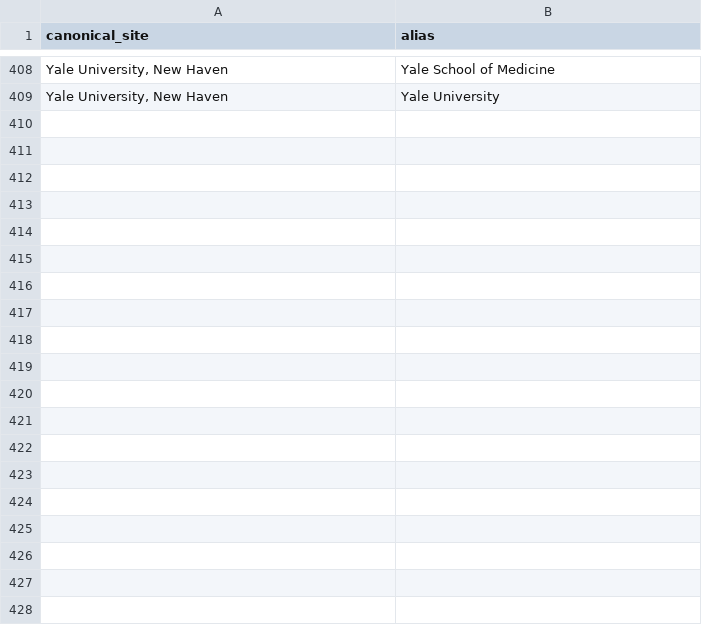
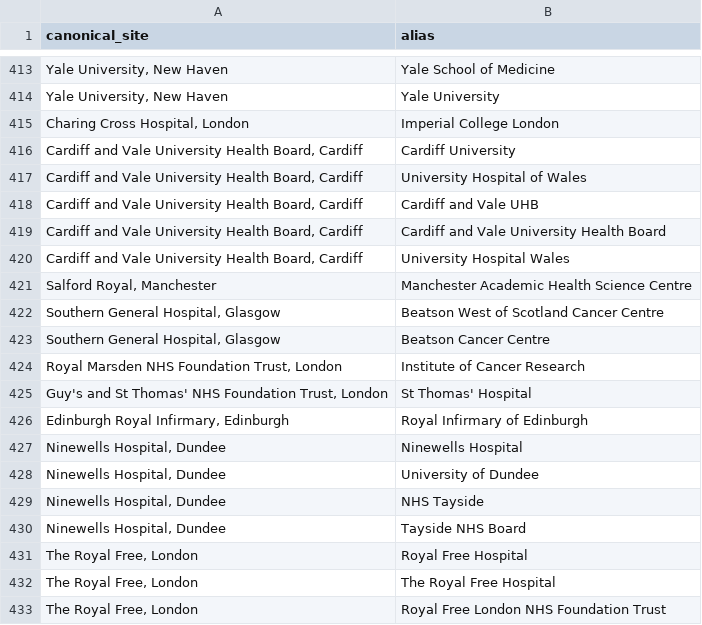
Before and after one commit to roschkoenig/neurosurgical-site-ranking, a CSV file: data/site_aliases.csv, drawn as a sheet; only a part is shown, gaps mark what is left out; the diff covers the shown part only.

```diff
--- a/data/site_aliases.csv
+++ b/data/site_aliases.csv
@@ -409,0 +415,19 @@
+"Charing Cross Hospital, London",Imperial College London
+"Cardiff and Vale University Health Board, Cardiff",Cardiff University
+"Cardiff and Vale University Health Board, Cardiff",University Hospital of Wales
+"Cardiff and Vale University Health Board, Cardiff",Cardiff and Vale UHB
+"Cardiff and Vale University Health Board, Cardiff",Cardiff and Vale University Health Board
+"Cardiff and Vale University Health Board, Cardiff",University Hospital Wales
+"Salford Royal, Manchester",Manchester Academic Health Science Centre
+"Southern General Hospital, Glasgow",Beatson West of Scotland Cancer Centre
+"Southern General Hospital, Glasgow",Beatson Cancer Centre
+"Royal Marsden NHS Foundation Trust, London",Institute of Cancer Research
+"Guy's and St Thomas' NHS Foundation Trust, London",St Thomas' Hospital
+"Edinburgh Royal Infirmary, Edinburgh",Royal Infirmary of Edinburgh
+"Ninewells Hospital, Dundee",Ninewells Hospital
+"Ninewells Hospital, Dundee",University of Dundee
+"Ninewells Hospital, Dundee",NHS Tayside
+"Ninewells Hospital, Dundee",Tayside NHS Board
+"The Royal Free, London",Royal Free Hospital
+"The Royal Free, London",The Royal Free Hospital
+"The Royal Free, London",Royal Free London NHS Foundation Trust
```
Also changed, not shown: 65 added rows elsewhere in this file, 3 other files.
